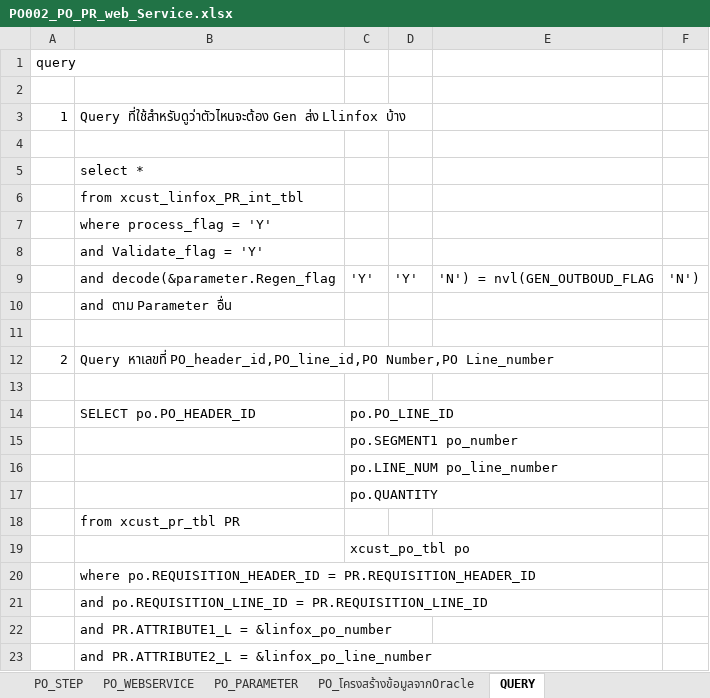
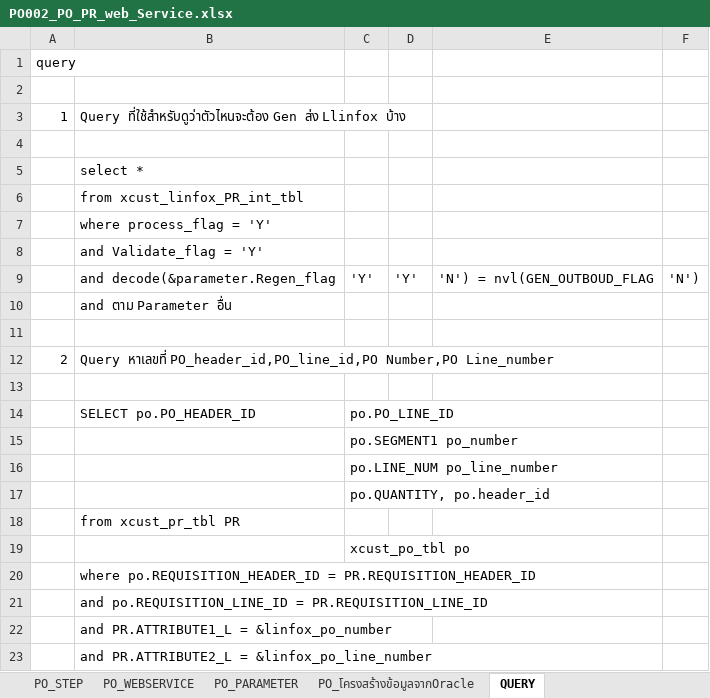
Before and after one commit to eploentham/XCustPr, an Excel workbook: XCustPr/doc/60-11-20/PO002_PO_PR_web_Service.xlsx, sheet QUERY, drawn as a sheet; values as stored, in another font and other column widths than the file's, no borders; the diff names each change by its address in the sheet, - before the commit and + after, or states it on an @@ line.

```diff
--- a/XCustPr/doc/60-11-20/PO002_PO_PR_web_Service.xlsx (sheet QUERY)
+++ b/XCustPr/doc/60-11-20/PO002_PO_PR_web_Service.xlsx (sheet QUERY)
-C17: po.QUANTITY
+C17: po.QUANTITY, po.header_id
```
Also changed, not shown: sheet PO_WEBSERVICE, charts or pictures, XCustPr/doc/60-11-20/Book2.xlsx, 16 other files.
